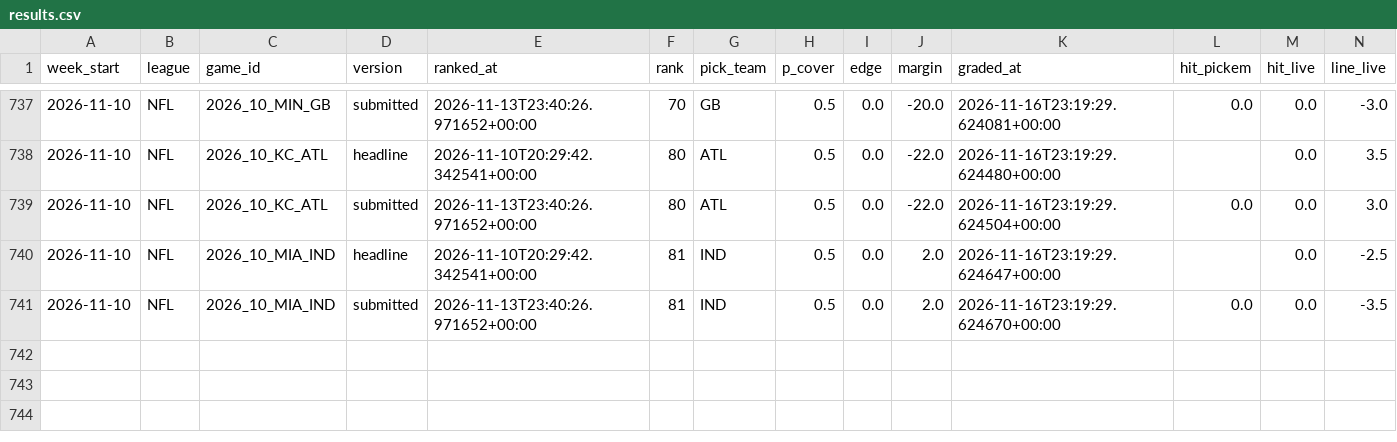
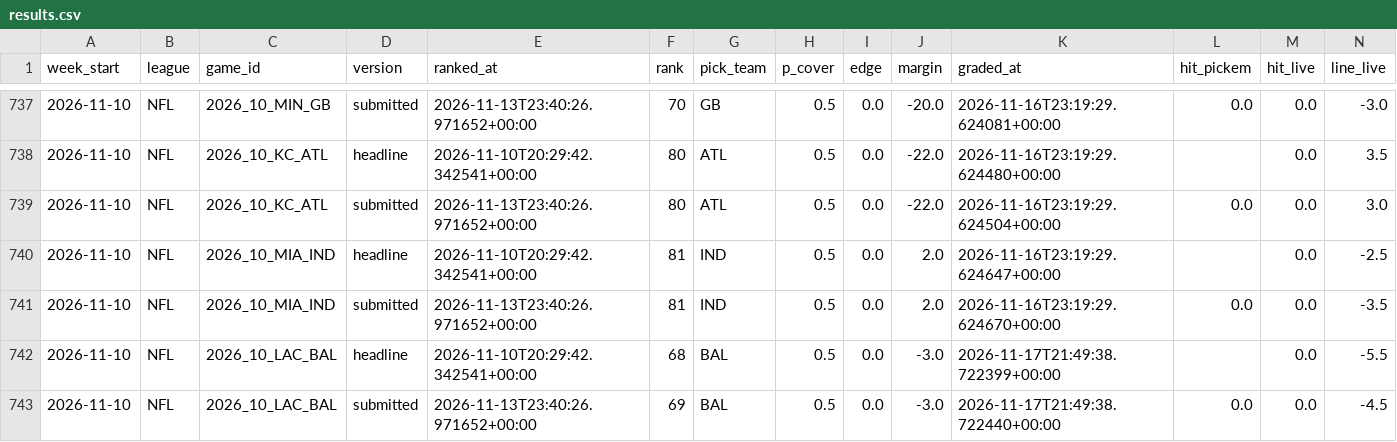
Before and after one commit to grantmaney/ats-model, a CSV file: data/results/results.csv, drawn as a sheet; only a part is shown, gaps mark what is left out; rows hold the shown columns only; the diff names each change by its address in the sheet, - before the commit and + after, or states it on an @@ line.

```diff
--- a/data/results/results.csv
+++ b/data/results/results.csv
+row 742: 2026-11-10 | NFL | 2026_10_LAC_BAL | headline | 2026-11-10T20:29:42.342541+00:00 | 68 | BAL | 0.5 | 0.0 | -3.0 | 2026-11-17T21:49:38.722399+00:00 |  | 0.0 | -5.5
+row 743: 2026-11-10 | NFL | 2026_10_LAC_BAL | submitted | 2026-11-13T23:40:26.971652+00:00 | 69 | BAL | 0.5 | 0.0 | -3.0 | 2026-11-17T21:49:38.722440+00:00 | 0.0 | 0.0 | -4.5
```
Also changed, not shown: 6 other files.
